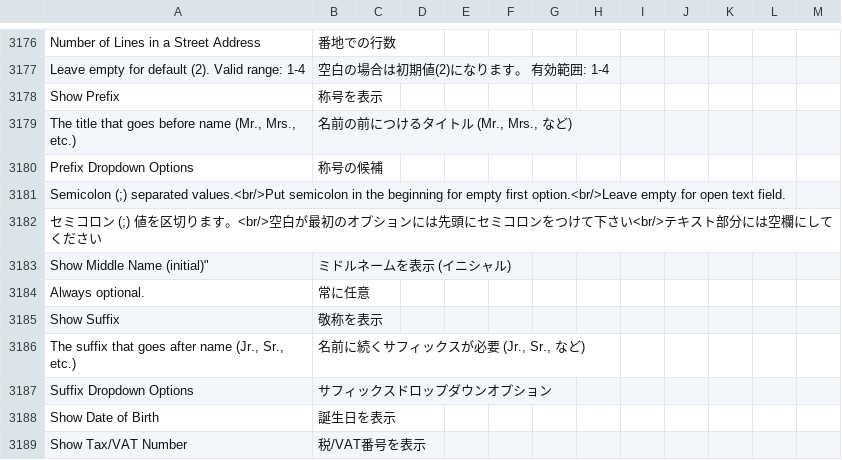
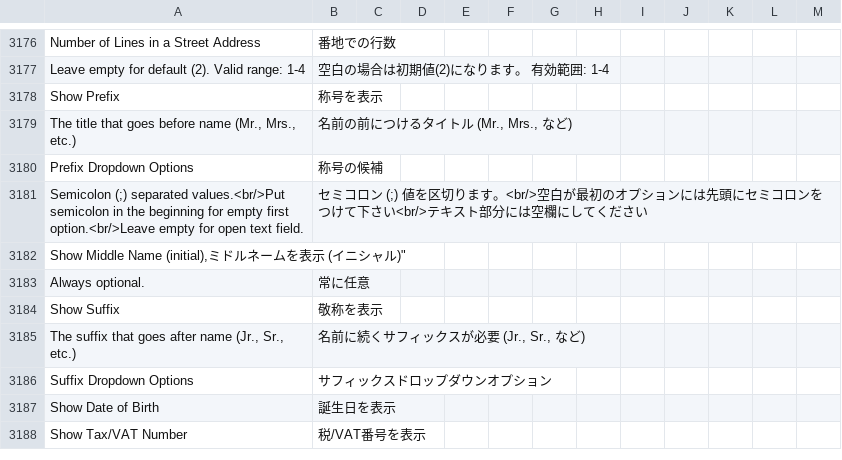
Before and after one commit to nakanek/m2-japaneselocale, a CSV file: ja_jp.csv, drawn as a sheet; only a part is shown, gaps mark what is left out; the diff names each change by its address in the sheet, - before the commit and + after, or states it on an @@ line.

Commit message:
fix 'Semicolon (;) separated values.<br/>Put semicolon in the beginning for empty first option.<br/>Leave empty for open text field.'

```diff
--- a/ja_jp.csv
+++ b/ja_jp.csv
-B3181: (empty)
+B3181: セミコロン (;) 値を区切ります。<br/>空白が最初のオプションには先頭にセミコロンをつけて下さい<br/>テキスト部分には空欄にしてください
-A3182: セミコロン (;) 値を区切ります。<br/>空白が最初のオプションには先頭にセミコロンをつけて下さい<br/>テキスト部分には空欄にしてください
+A3182: Show Middle Name (initial),ミドルネームを表示 (イニシャル)"
-row 3183: Show Middle Name (initial)" | ミドルネームを表示 (イニシャル)
```
